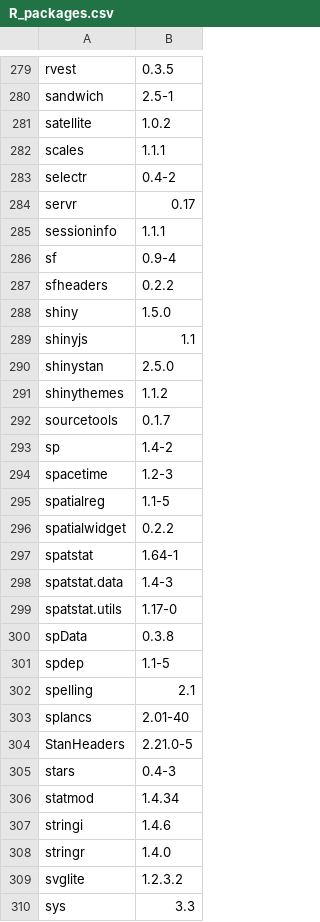
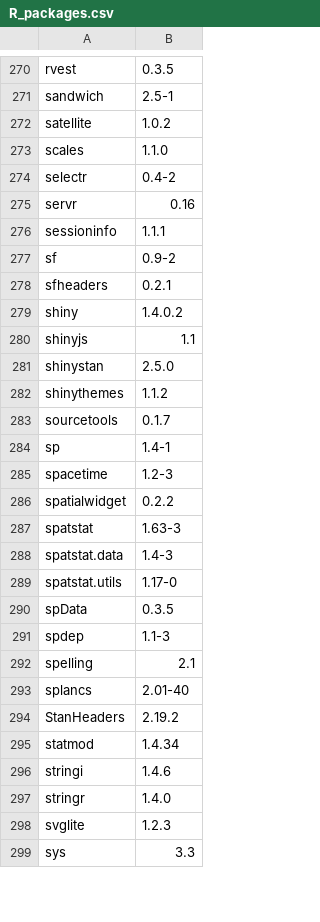
Before and after one commit to ihmeuw-demographics/docker-base, a CSV file: installed_versions/R_packages.csv, drawn as a sheet; only a part is shown, gaps mark what is left out; the diff covers the shown part only.

```diff
--- a/installed_versions/R_packages.csv
+++ b/installed_versions/R_packages.csv
@@ -281,9 +272,9 @@ sandwich,2.5-1
 satellite,1.0.2
-scales,1.1.1
+scales,1.1.0
 selectr,0.4-2
-servr,0.17
+servr,0.16
 sessioninfo,1.1.1
-sf,0.9-4
-sfheaders,0.2.2
-shiny,1.5.0
+sf,0.9-2
+sfheaders,0.2.1
+shiny,1.4.0.2
 shinyjs,1.1
@@ -292,15 +283,13 @@ shinythemes,1.1.2
 sourcetools,0.1.7
-sp,1.4-2
+sp,1.4-1
 spacetime,1.2-3
-spatialreg,1.1-5
 spatialwidget,0.2.2
-spatstat,1.64-1
+spatstat,1.63-3
 spatstat.data,1.4-3
 spatstat.utils,1.17-0
-spData,0.3.8
-spdep,1.1-5
+spData,0.3.5
+spdep,1.1-3
 spelling,2.1
 splancs,2.01-40
-StanHeaders,2.21.0-5
-stars,0.4-3
+StanHeaders,2.19.2
 statmod,1.4.34
@@ -308,3 +297,3 @@ stringi,1.4.6
 stringr,1.4.0
-svglite,1.2.3.2
+svglite,1.2.3
 sys,3.3
```
Also changed, not shown: 8 added rows, 24 removed rows and 107 edited cells elsewhere in this file, 2 other files.
